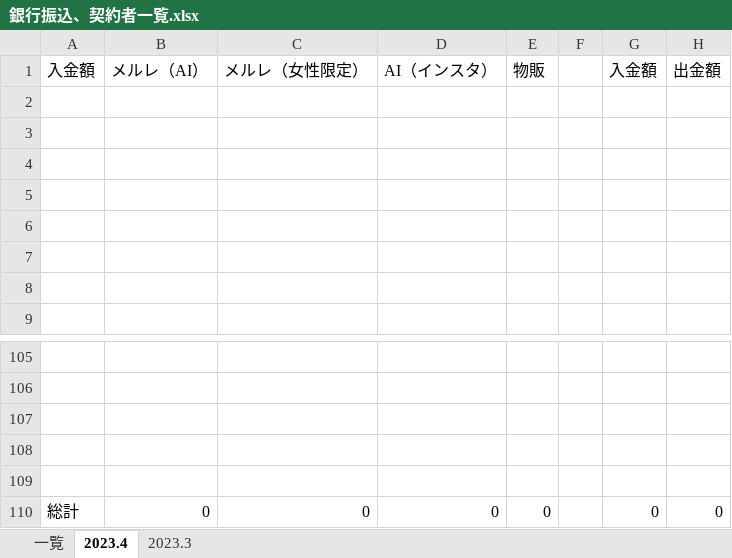
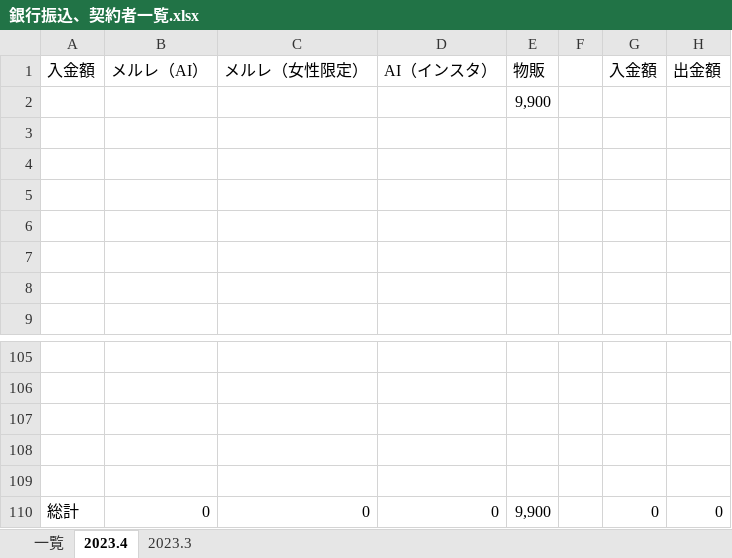
Before and after one commit to atsu0124shi/WorkFolder, an Excel workbook: 作業フォルダー/銀行振込、契約者一覧.xlsx, sheet 2023.4, drawn as a sheet; only a part is shown, gaps mark what is left out; values as stored, in another font and other column widths than the file's, no borders; the diff names each change by its address in the sheet, - before the commit and + after, or states it on an @@ line.

```diff
--- a/作業フォルダー/銀行振込、契約者一覧.xlsx (sheet 2023.4)
+++ b/作業フォルダー/銀行振込、契約者一覧.xlsx (sheet 2023.4)
-E2: (empty)
+E2: 9,900
-E110: 0
+E110: 9,900
```
Also changed, not shown: sheet 一覧, ひょうたさん_資料/物販管理簿.xlsx, メルレ/メルレ管理簿 _女性限定.xlsx, 2 other files.
